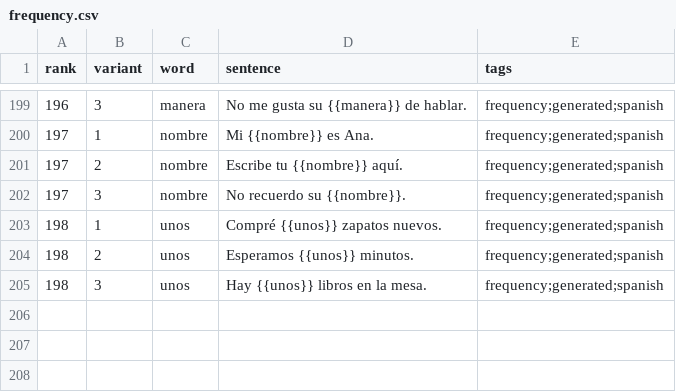
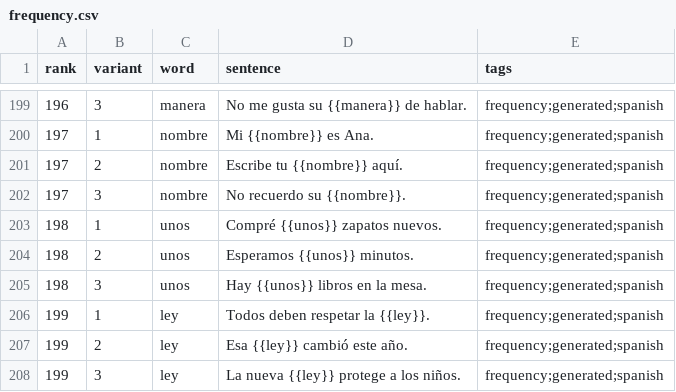
Before and after one commit to dnywh/mochiko, a CSV file: languages/es/frequency.csv, drawn as a sheet; only a part is shown, gaps mark what is left out.

Commit message:
daily frequency cards: 2026-09-04

```diff
--- a/languages/es/frequency.csv
+++ b/languages/es/frequency.csv
@@ -205 +205,4 @@ rank,variant,word,sentence,tags
 198,3,unos,Hay {{unos}} libros en la mesa.,frequency;generated;spanish
+199,1,ley,Todos deben respetar la {{ley}}.,frequency;generated;spanish
+199,2,ley,Esa {{ley}} cambió este año.,frequency;generated;spanish
+199,3,ley,La nueva {{ley}} protege a los niños.,frequency;generated;spanish
```
Also changed, not shown: languages/de/frequency.csv.
